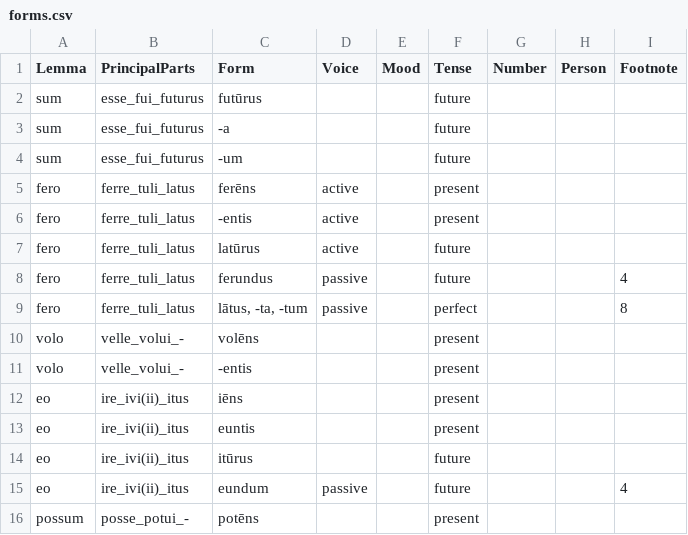
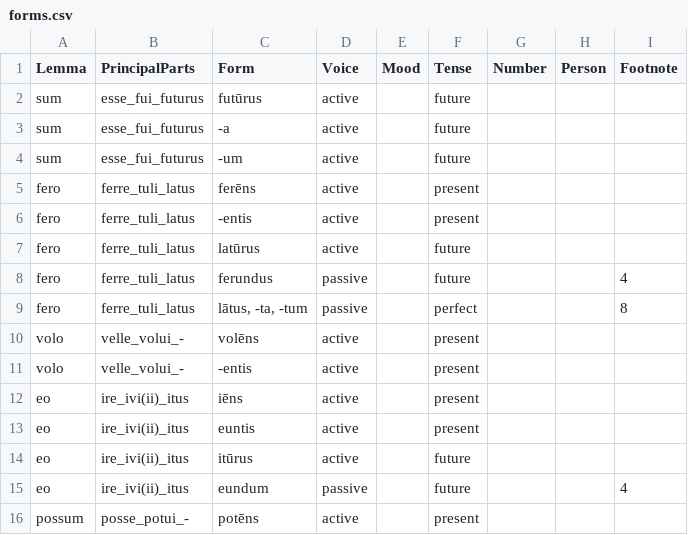
Before and after one commit to alpheios-project/inflection-tables, a CSV file: lib/lang/latin/data/participle/forms.csv, drawn as a sheet.

Commit message:
Added linked tables to Latin irregular verbs, verb participles, supine, and gerundive. Fixed an issue with present forms not showing for Latin irregular supine
This is a fix for alpheios-project/inflection-tables#76

```diff
--- a/lib/lang/latin/data/participle/forms.csv
+++ b/lib/lang/latin/data/participle/forms.csv
@@ -1,5 +1,5 @@
 Lemma,PrincipalParts,Form,Voice,Mood,Tense,Number,Person,Footnote
-sum,esse_fui_futurus,futūrus,,,future,,,
-sum,esse_fui_futurus,-a,,,future,,,
-sum,esse_fui_futurus,-um,,,future,,,
+sum,esse_fui_futurus,futūrus,active,,future,,,
+sum,esse_fui_futurus,-a,active,,future,,,
+sum,esse_fui_futurus,-um,active,,future,,,
 fero,ferre_tuli_latus,ferēns,active,,present,,,
@@ -9,8 +9,8 @@ fero,ferre_tuli_latus,ferundus,passive,,future,,,4
 fero,ferre_tuli_latus,"lātus, -ta, -tum",passive,,perfect,,,8
-volo,velle_volui_-,volēns,,,present,,,
-volo,velle_volui_-,-entis,,,present,,,
-eo,ire_ivi(ii)_itus,iēns,,,present,,,
-eo,ire_ivi(ii)_itus,euntis,,,present,,,
-eo,ire_ivi(ii)_itus,itūrus,,,future,,,
+volo,velle_volui_-,volēns,active,,present,,,
+volo,velle_volui_-,-entis,active,,present,,,
+eo,ire_ivi(ii)_itus,iēns,active,,present,,,
+eo,ire_ivi(ii)_itus,euntis,active,,present,,,
+eo,ire_ivi(ii)_itus,itūrus,active,,future,,,
 eo,ire_ivi(ii)_itus,eundum,passive,,future,,,4
-possum,posse_potui_-,potēns,,,present,,,
+possum,posse_potui_-,potēns,active,,present,,,
```
Also changed, not shown: 14 other files.
